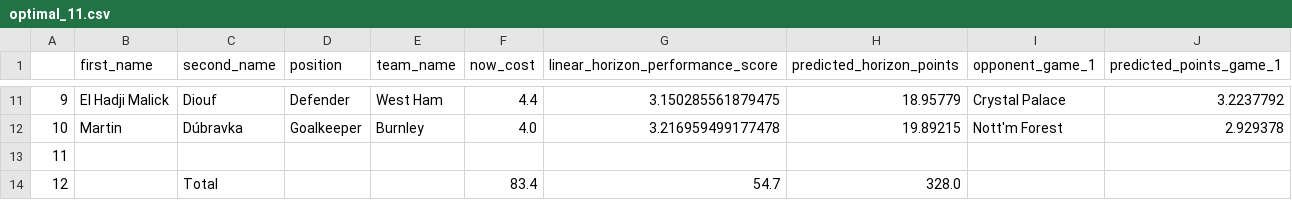
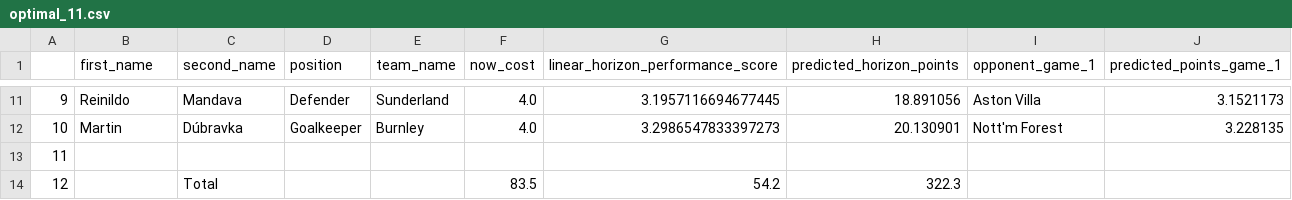
Before and after one commit to matecsapo/Fantasy-Premier-League-Model, a CSV file: predictions/GW_5/model_V2_5/optimal_11.csv, drawn as a sheet; only a part is shown, gaps mark what is left out; the diff covers the shown part only.

```diff
--- a/predictions/GW_5/model_V2_5/optimal_11.csv
+++ b/predictions/GW_5/model_V2_5/optimal_11.csv
@@ -11,4 +11,4 @@
-9,El Hadji Malick,Diouf,Defender,West Ham,4.4,3.150285561879475,18.95779,Crystal Palace,3.2237792
-10,Martin,Dúbravka,Goalkeeper,Burnley,4.0,3.216959499177478,19.89215,Nott'm Forest,2.929378
+9,Reinildo,Mandava,Defender,Sunderland,4.0,3.1957116694677445,18.891056,Aston Villa,3.1521173
+10,Martin,Dúbravka,Goalkeeper,Burnley,4.0,3.2986547833397273,20.130901,Nott'm Forest,3.228135
 11,,,,,,,,,
-12,,Total,,,83.4,54.7,328.0,,
+12,,Total,,,83.5,54.2,322.3,,
```
Also changed, not shown: 52 edited cells elsewhere in this file, predictions/GW_5/model_V2/optimal_11.csv, predictions/GW_5/model_V2/predictions.csv, 3 other files.
